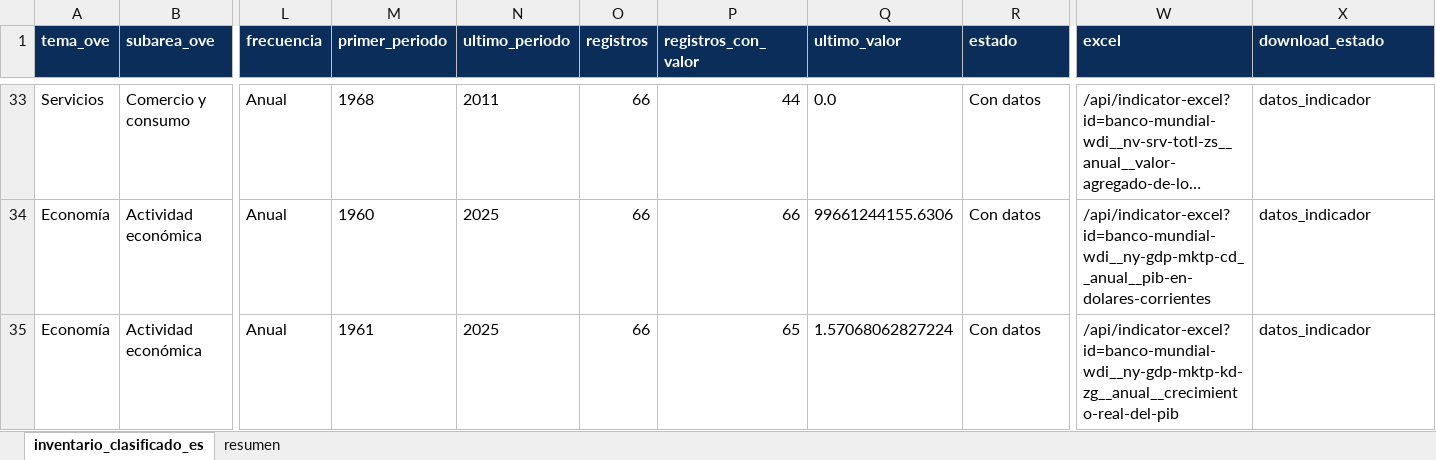
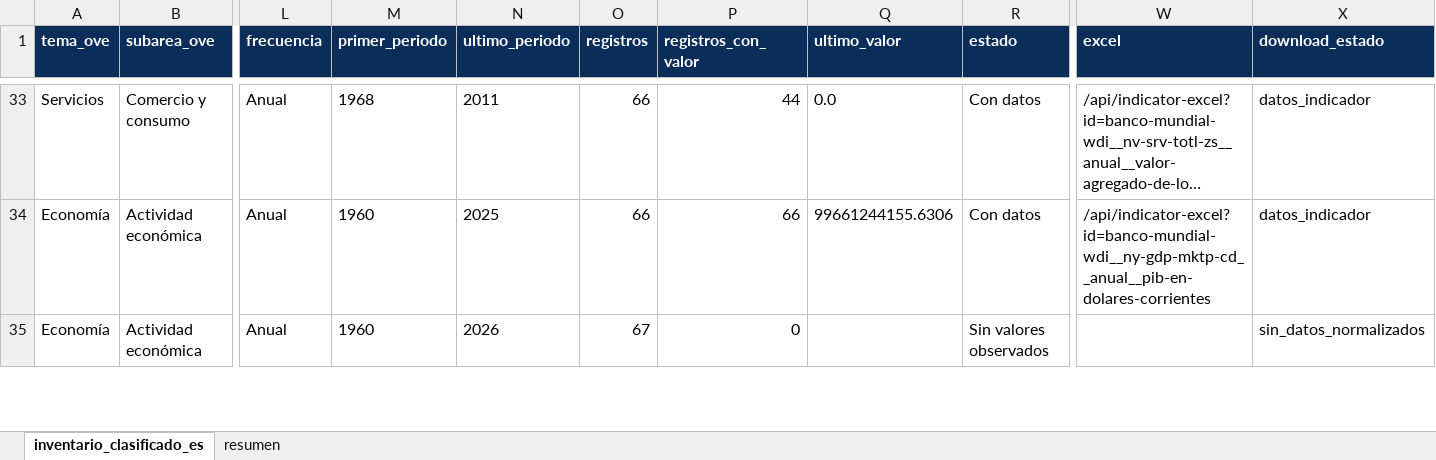
Before and after one commit to CarlosMarzol/OVE-web-github, an Excel workbook: assets/data/inventario-indicadores/inventario_indicadores_ove_clasificado_temas_es.xlsx, sheet inventario_clasificado_es, drawn as a sheet; only a part is shown, gaps mark what is left out; long unchanged cells end in …; values as stored, in another font and other column widths than the file's, no borders; the diff covers the shown part only; the diff names each change by its address in the sheet, - before the commit and + after, or states it on an @@ line.

```diff
--- a/assets/data/inventario-indicadores/inventario_indicadores_ove_clasificado_temas_es.xlsx (sheet inventario_clasificado_es)
+++ b/assets/data/inventario-indicadores/inventario_indicadores_ove_clasificado_temas_es.xlsx (sheet inventario_clasificado_es)
-M35 (primer_periodo): 1961
+M35 (primer_periodo): 1960
-N35 (ultimo_periodo): 2025
+N35 (ultimo_periodo): 2026
-O35 (registros): 66
+O35 (registros): 67
-P35 (registros_con_valor): 65
+P35 (registros_con_valor): 0
-Q35 (ultimo_valor): 1.57068062827224
+Q35 (ultimo_valor): (empty)
-R35 (estado): Con datos
+R35 (estado): Sin valores observados
-W35 (excel): /api/indicator-excel?id=banco-mundial-wdi__ny-gdp-mktp-kd-zg__anual__crecimiento-real-del-pib
+W35 (excel): (empty)
-X35 (download_estado): datos_indicador
+X35 (download_estado): sin_datos_normalizados
```
Also changed, not shown: 23 edited cells elsewhere in this sheet, assets/data/indicadores-clave/ove_indicadores_clave_venezuela.xlsx, assets/data/world-bank/catalog/catalogo_dataset_web_ove_banco_mundial.xlsx, 42 other files.
